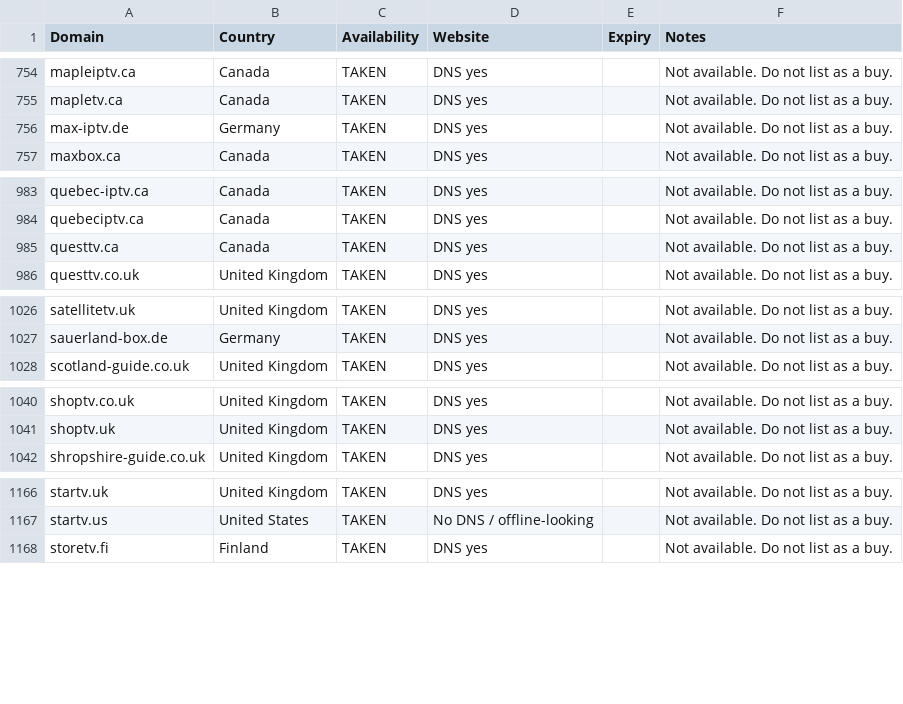
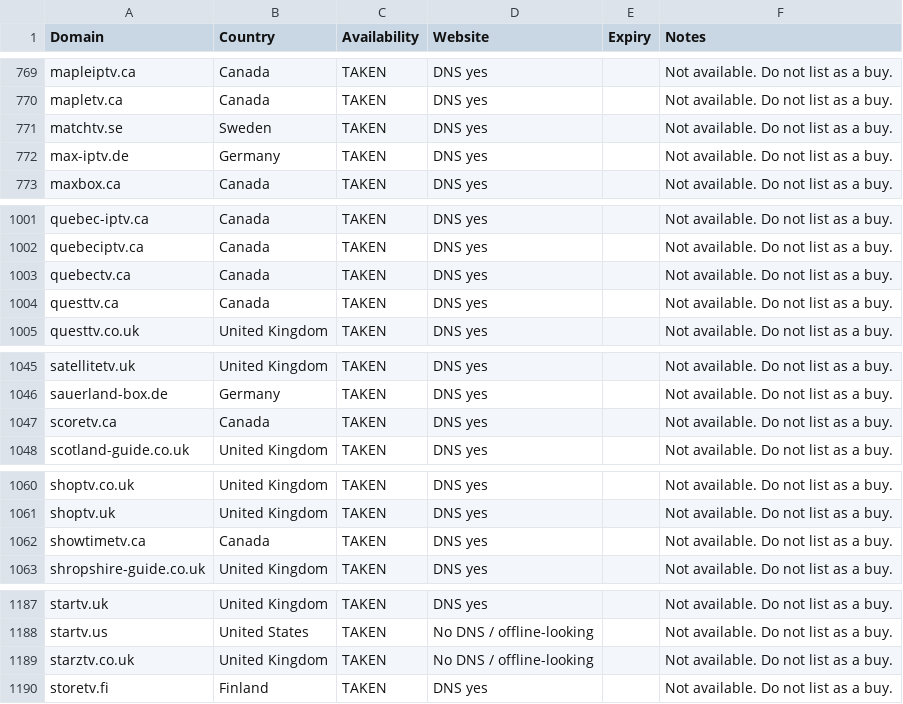
Before and after one commit to CryptoNews24/edit, a CSV file: research/iptv-seo/taken_not_available.csv, drawn as a sheet; only a part is shown, gaps mark what is left out; the diff covers the shown part only.

```diff
--- a/research/iptv-seo/taken_not_available.csv
+++ b/research/iptv-seo/taken_not_available.csv
@@ -755,2 +770,3 @@ mapleiptv.ca,Canada,TAKEN,DNS yes,,Not available. Do not list as a buy.
 mapletv.ca,Canada,TAKEN,DNS yes,,Not available. Do not list as a buy.
+matchtv.se,Sweden,TAKEN,DNS yes,,Not available. Do not list as a buy.
 max-iptv.de,Germany,TAKEN,DNS yes,,Not available. Do not list as a buy.
@@ -984,2 +1002,3 @@ quebec-iptv.ca,Canada,TAKEN,DNS yes,,Not available. Do not list as a buy.
 quebeciptv.ca,Canada,TAKEN,DNS yes,,Not available. Do not list as a buy.
+quebectv.ca,Canada,TAKEN,DNS yes,,Not available. Do not list as a buy.
 questtv.ca,Canada,TAKEN,DNS yes,,Not available. Do not list as a buy.
@@ -1027,2 +1046,3 @@ satellitetv.uk,United Kingdom,TAKEN,DNS yes,,Not available. Do not list as a buy
 sauerland-box.de,Germany,TAKEN,DNS yes,,Not available. Do not list as a buy.
+scoretv.ca,Canada,TAKEN,DNS yes,,Not available. Do not list as a buy.
 scotland-guide.co.uk,United Kingdom,TAKEN,DNS yes,,Not available. Do not list as a buy.
@@ -1041,2 +1061,3 @@ shoptv.co.uk,United Kingdom,TAKEN,DNS yes,,Not available. Do not list as a buy.
 shoptv.uk,United Kingdom,TAKEN,DNS yes,,Not available. Do not list as a buy.
+showtimetv.ca,Canada,TAKEN,DNS yes,,Not available. Do not list as a buy.
 shropshire-guide.co.uk,United Kingdom,TAKEN,DNS yes,,Not available. Do not list as a buy.
@@ -1167,2 +1188,3 @@ startv.uk,United Kingdom,TAKEN,DNS yes,,Not available. Do not list as a buy.
 startv.us,United States,TAKEN,No DNS / offline-looking,,Not available. Do not list as a buy.
+starztv.co.uk,United Kingdom,TAKEN,No DNS / offline-looking,,Not available. Do not list as a buy.
 storetv.fi,Finland,TAKEN,DNS yes,,Not available. Do not list as a buy.
```
Also changed, not shown: 23 added rows elsewhere in this file, research/iptv-seo/canva/iptv-domains-canva-import.csv, 9 other files.
